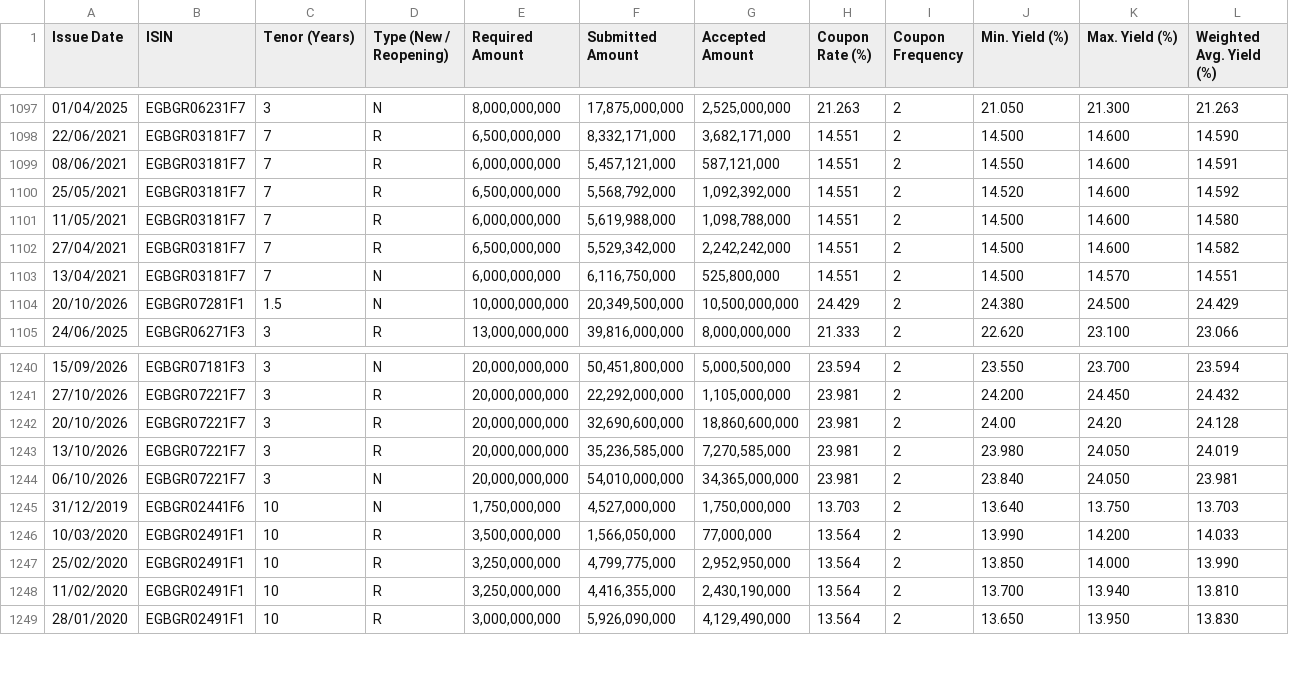
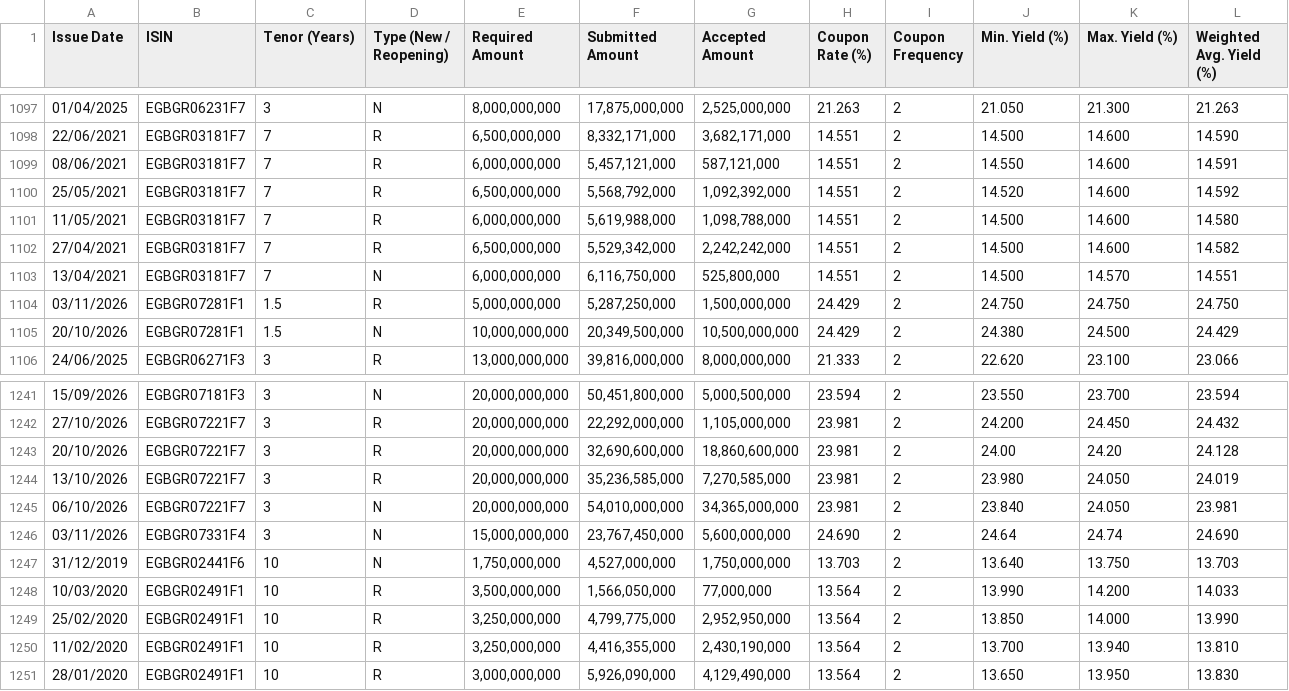
Before and after one commit to mogh0neim/egypt-macro, a CSV file: data/clean/records/auction_tbonds_fixed.csv, drawn as a sheet; only a part is shown, gaps mark what is left out; the diff names each change by its address in the sheet, - before the commit and + after, or states it on an @@ line.

```diff
--- a/data/clean/records/auction_tbonds_fixed.csv
+++ b/data/clean/records/auction_tbonds_fixed.csv
+row 1104: 03/11/2026 | EGBGR07281F1 | 1.5 | R | 5,000,000,000 | 5,287,250,000 | 1,500,000,000 | 24.429 | 2 | 24.750 | 24.750 | 24.750
+row 1246: 03/11/2026 | EGBGR07331F4 | 3 | N | 15,000,000,000 | 23,767,450,000 | 5,600,000,000 | 24.690 | 2 | 24.64 | 24.74 | 24.690
```
Also changed, not shown: data/clean/records/auction_deposits_fixed.csv, data/clean/records/auction_tbonds_frn.csv, 21 other files.
